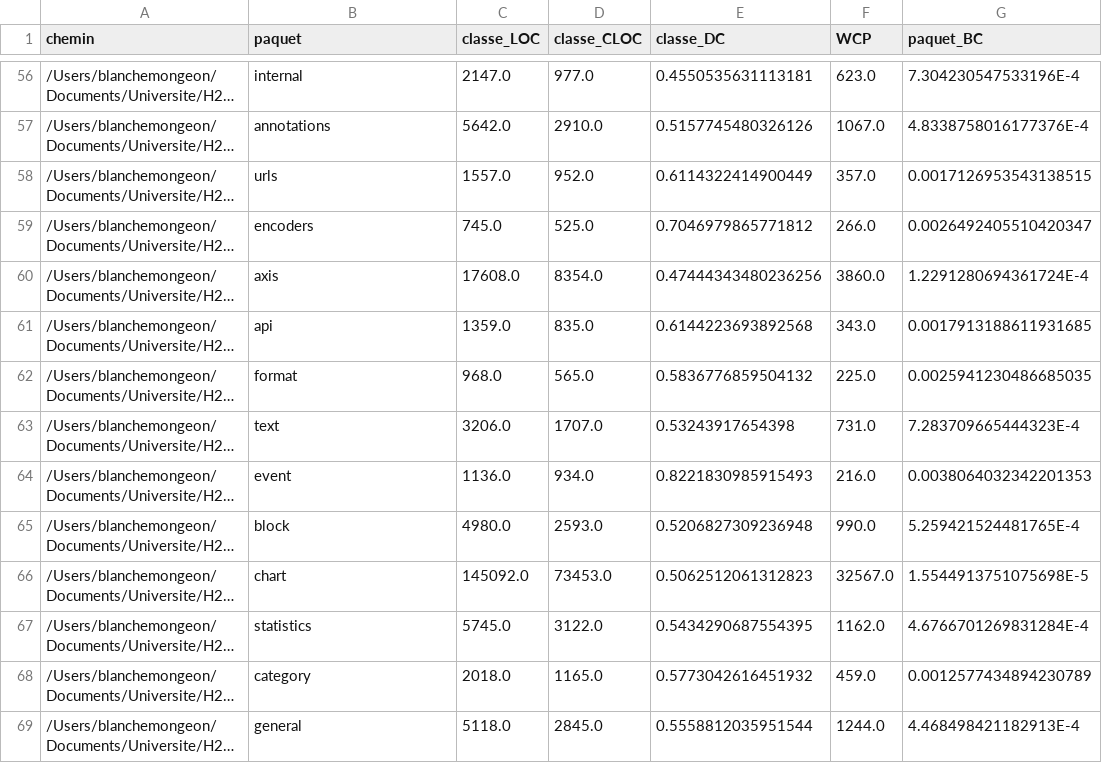
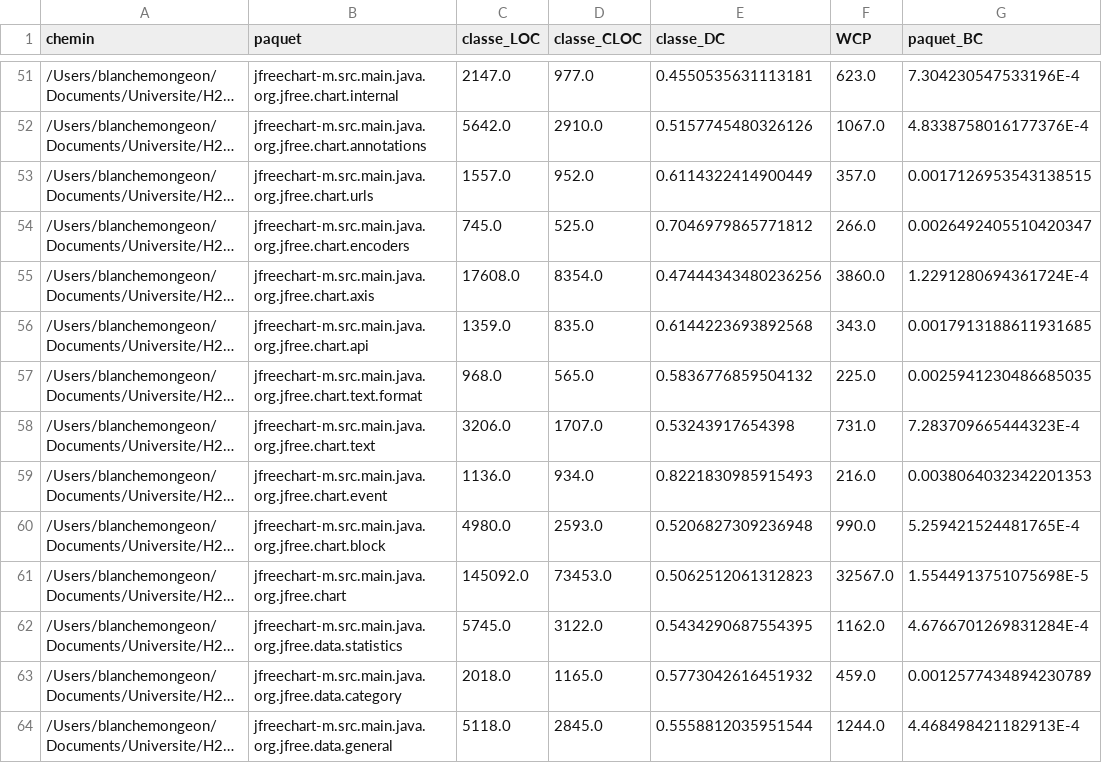
Before and after one commit to blanche1998/ift3913_devoir1, a CSV file: paquets.csv, drawn as a sheet; only a part is shown, gaps mark what is left out; long unchanged cells end in …; addresses are those after the commit; the diff covers the shown part only; the diff names each change by its address in the sheet, - before the commit and + after, or states it on an @@ line.

```diff
--- a/paquets.csv
+++ b/paquets.csv
-B51 (paquet): internal
+B51 (paquet): jfreechart-m.src.main.java.org.jfree.chart.internal
-B52 (paquet): annotations
+B52 (paquet): jfreechart-m.src.main.java.org.jfree.chart.annotations
-B53 (paquet): urls
+B53 (paquet): jfreechart-m.src.main.java.org.jfree.chart.urls
-B54 (paquet): encoders
+B54 (paquet): jfreechart-m.src.main.java.org.jfree.chart.encoders
-B55 (paquet): axis
+B55 (paquet): jfreechart-m.src.main.java.org.jfree.chart.axis
-B56 (paquet): api
+B56 (paquet): jfreechart-m.src.main.java.org.jfree.chart.api
-B57 (paquet): format
+B57 (paquet): jfreechart-m.src.main.java.org.jfree.chart.text.format
-B58 (paquet): text
+B58 (paquet): jfreechart-m.src.main.java.org.jfree.chart.text
-B59 (paquet): event
+B59 (paquet): jfreechart-m.src.main.java.org.jfree.chart.event
-B60 (paquet): block
+B60 (paquet): jfreechart-m.src.main.java.org.jfree.chart.block
-B61 (paquet): chart
+B61 (paquet): jfreechart-m.src.main.java.org.jfree.chart
-B62 (paquet): statistics
+B62 (paquet): jfreechart-m.src.main.java.org.jfree.data.statistics
-B63 (paquet): category
+B63 (paquet): jfreechart-m.src.main.java.org.jfree.data.category
-B64 (paquet): general
+B64 (paquet): jfreechart-m.src.main.java.org.jfree.data.general
```
Also changed, not shown: 10 removed rows and 67 edited cells elsewhere in this file, 7 other files.
